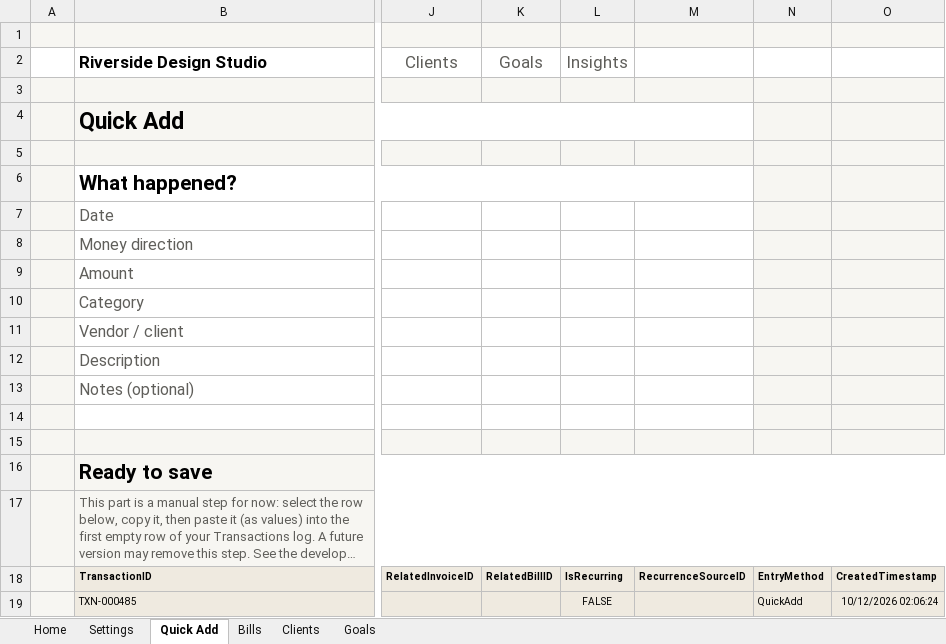
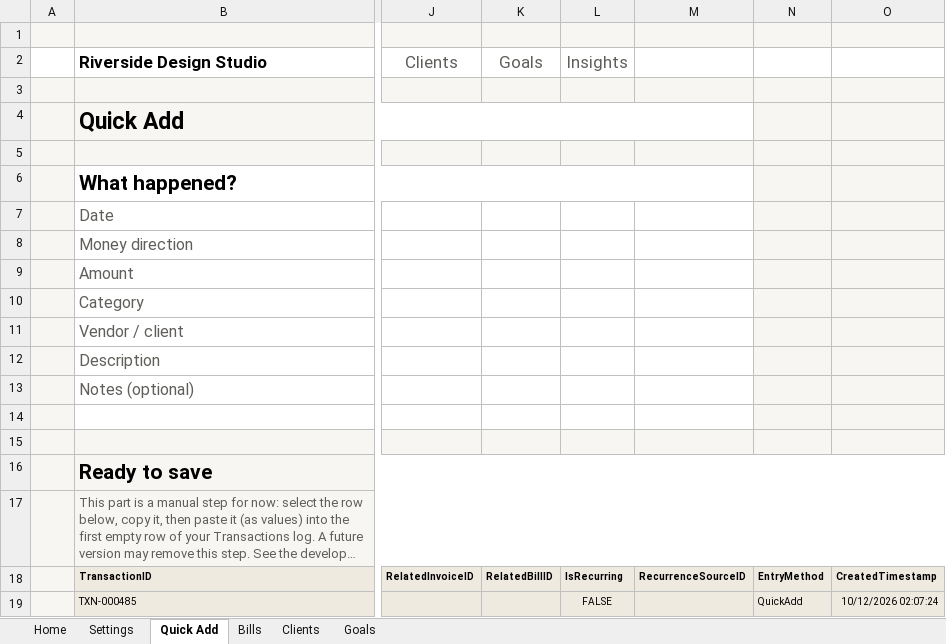
Before and after one commit to muntahaayaz/BusinessFinancePro, an Excel workbook: Business Finance Pro v1.0.3.xlsx, sheet Quick Add, drawn as a sheet; only a part is shown, gaps mark what is left out; long unchanged cells end in …; values as stored, in another font and other column widths than the file's, no borders; conditional formats not drawn; the diff names each change by its address in the sheet, - before the commit and + after, or states it on an @@ line.

```diff
--- a/Business Finance Pro v1.0.3.xlsx (sheet Quick Add)
+++ b/Business Finance Pro v1.0.3.xlsx (sheet Quick Add)
-O19: 10/12/2026 02:06:24
+O19: 10/12/2026 02:07:24
```
Also changed, not shown: 4 other files.
